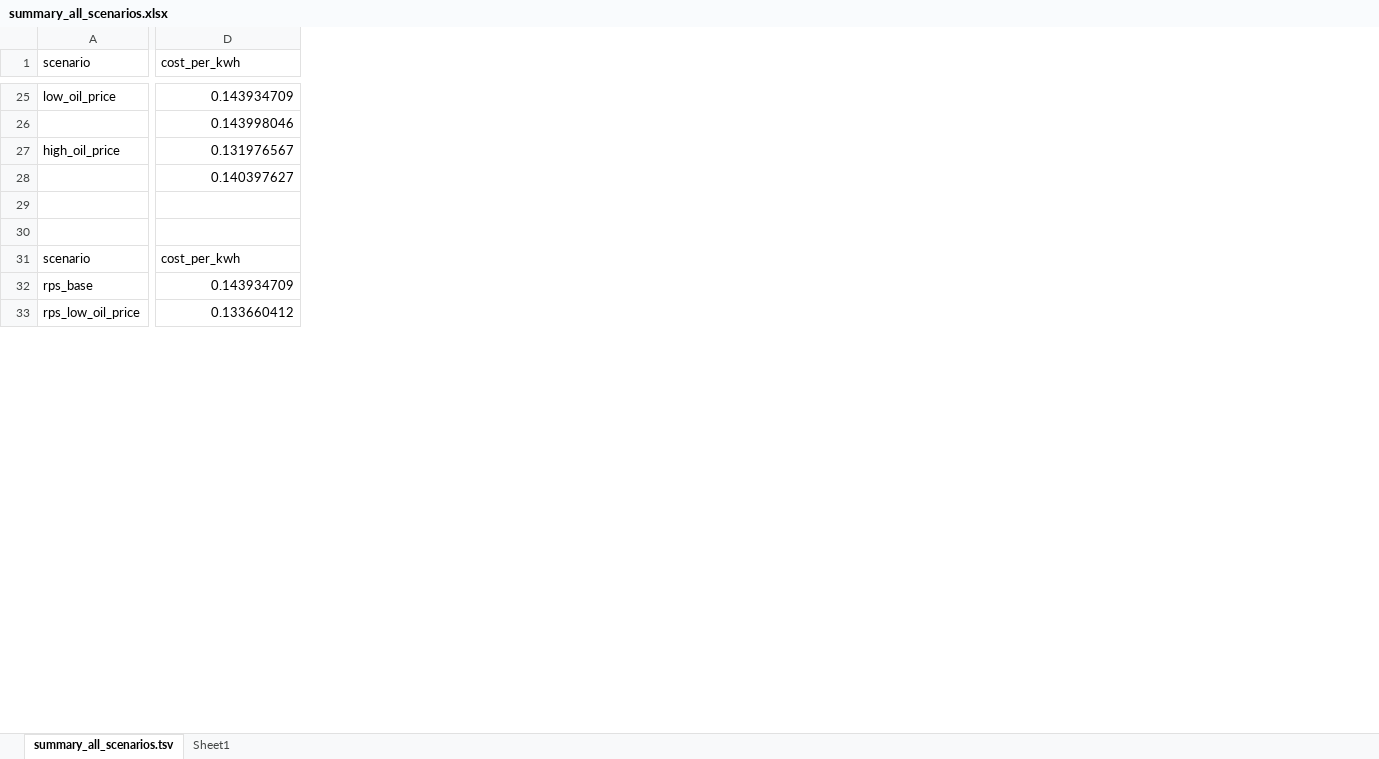
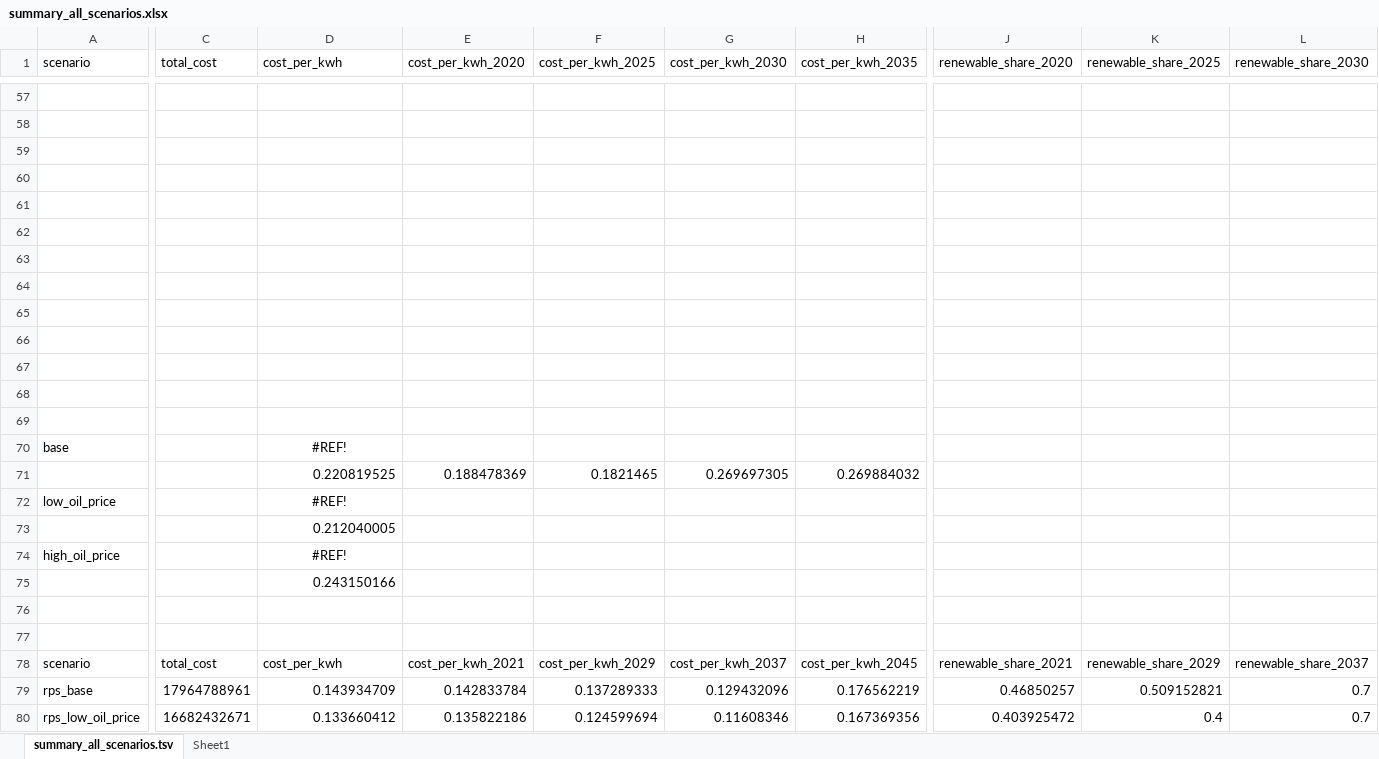
Before and after one commit to switch-model/DEPRECATED-switch-hawaii-studies, an Excel workbook: models/rps/summary_all_scenarios.xlsx, sheet summary_all_scenarios.tsv, drawn as a sheet; only a part is shown, gaps mark what is left out; values as stored, in another font and other column widths than the file's, no borders; charts and pictures not drawn; addresses are those after the commit; rows hold the shown columns only; the diff covers the shown part only; the diff names each change by its address in the sheet, - before the commit and + after, or states it on an @@ line.

```diff
--- a/models/rps/summary_all_scenarios.xlsx (sheet summary_all_scenarios.tsv)
+++ b/models/rps/summary_all_scenarios.xlsx (sheet summary_all_scenarios.tsv)
@@ column C (total_cost) unhidden, rows 78-80: total_cost | 17964788961 | 16682432671 @@
@@ column E (cost_per_kwh_2020) unhidden, rows 78-80: cost_per_kwh_2021 | 0.142833784 | 0.135822186 @@
@@ column F (cost_per_kwh_2025) unhidden, rows 78-80: cost_per_kwh_2029 | 0.137289333 | 0.124599694 @@
@@ column G (cost_per_kwh_2030) unhidden, rows 78-80: cost_per_kwh_2037 | 0.129432096 | 0.11608346 @@
@@ column H (cost_per_kwh_2035) unhidden, rows 78-80: cost_per_kwh_2045 | 0.176562219 | 0.167369356 @@
@@ column J (renewable_share_2020) unhidden, rows 78-80: renewable_share_2021 | 0.46850257 | 0.403925472 @@
@@ column K (renewable_share_2025) unhidden, rows 78-80: renewable_share_2029 | 0.509152821 | 0.4 @@
@@ column L (renewable_share_2030) unhidden, rows 78-80: renewable_share_2037 | 0.7 | 0.7 @@
+row 57: (empty)
+row 58: (empty)
+row 59: (empty)
+row 60: (empty)
+row 61: (empty)
+row 62: (empty)
+row 63: (empty)
+row 64: (empty)
+row 65: (empty)
+row 66: (empty)
+row 67: (empty)
+row 68: (empty)
+row 69: (empty)
+row 70: base |  | #REF!
+row 71:  |  | 0.220819525 | 0.188478369 | 0.1821465 | 0.269697305 | 0.269884032
-D72 (cost_per_kwh): 0.143934709
+D72 (cost_per_kwh): #REF!
-D72 alignment: right
+D72 alignment: center
-D73 (cost_per_kwh): 0.143998046
+D73 (cost_per_kwh): 0.212040005
-D74 (cost_per_kwh): 0.131976567
+D74 (cost_per_kwh): #REF!
-D74 alignment: right
+D74 alignment: center
-D75 (cost_per_kwh): 0.140397627
+D75 (cost_per_kwh): 0.243150166
```
Also changed, not shown: 63 added rows, 19 removed rows, 1 added column and 54 edited cells elsewhere in this sheet, hidden cells, charts or pictures, 15 other files.
